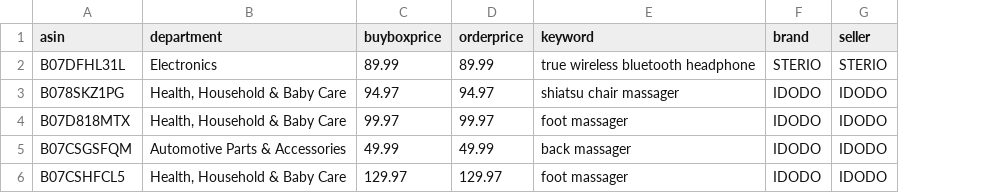
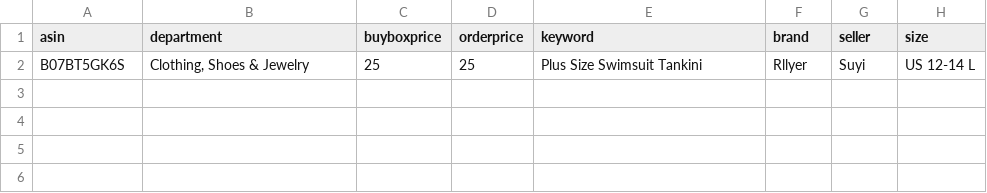
Before and after one commit to czds68/AmazonBuy, a CSV file: amazonbuy_database/productinfo.csv, drawn as a sheet; removed rows and columns are numbered as before the commit, all else as after; the diff names each change by its address in the sheet, - before the commit and + after, or states it on an @@ line.

Commit message:
size test buy

```diff
--- a/amazonbuy_database/productinfo.csv
+++ b/amazonbuy_database/productinfo.csv
+column H (size), empty
-row 2: B07DFHL31L | Electronics | 89.99 | 89.99 | true wireless bluetooth headphone | STERIO | STERIO
-row 3: B078SKZ1PG | Health, Household & Baby Care | 94.97 | 94.97 | shiatsu chair massager | IDODO | IDODO
-row 4: B07D818MTX | Health, Household & Baby Care | 99.97 | 99.97 | foot massager | IDODO | IDODO
-row 5: B07CSGSFQM | Automotive Parts & Accessories | 49.99 | 49.99 | back massager | IDODO | IDODO
-row 6: B07CSHFCL5 | Health, Household & Baby Care | 129.97 | 129.97 | foot massager | IDODO | IDODO
+row 2: B07BT5GK6S | Clothing, Shoes & Jewelry | 25 | 25 | Plus Size Swimsuit Tankini | Rllyer | Suyi | US 12-14 L
```
Also changed, not shown: amazonbuy_database/Finance.csv, amazonbuy_database/ordertask.csv, 3 other files.
